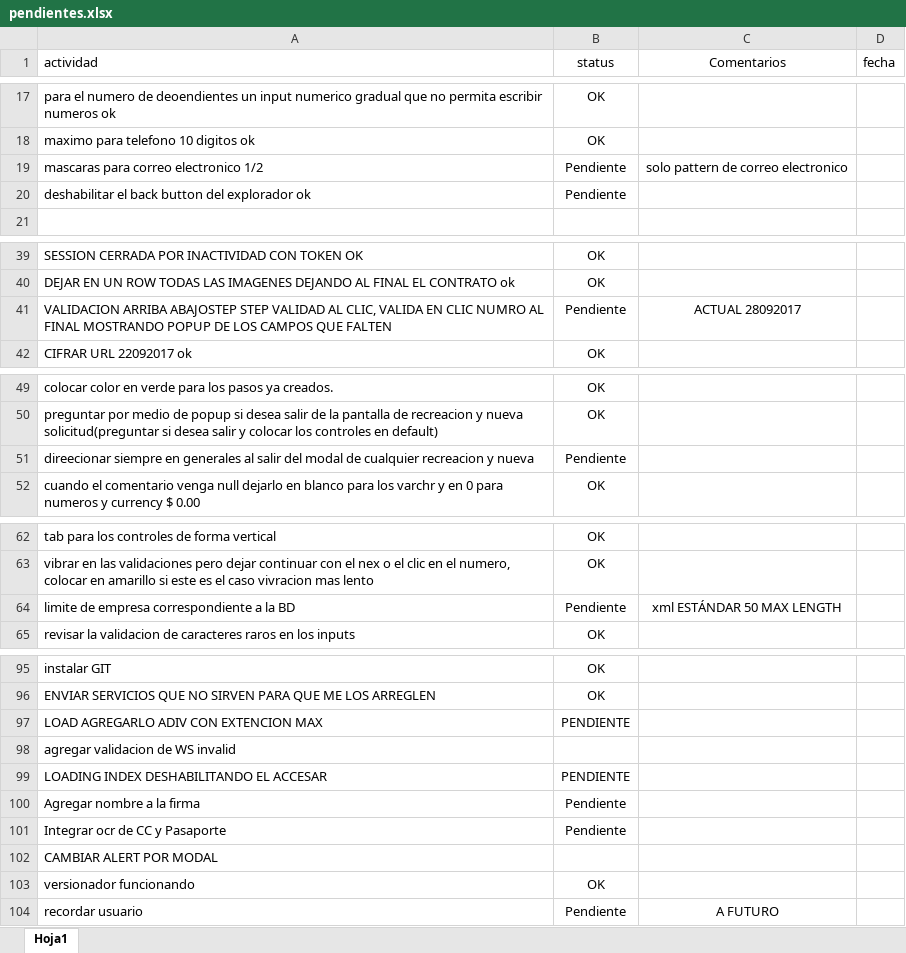
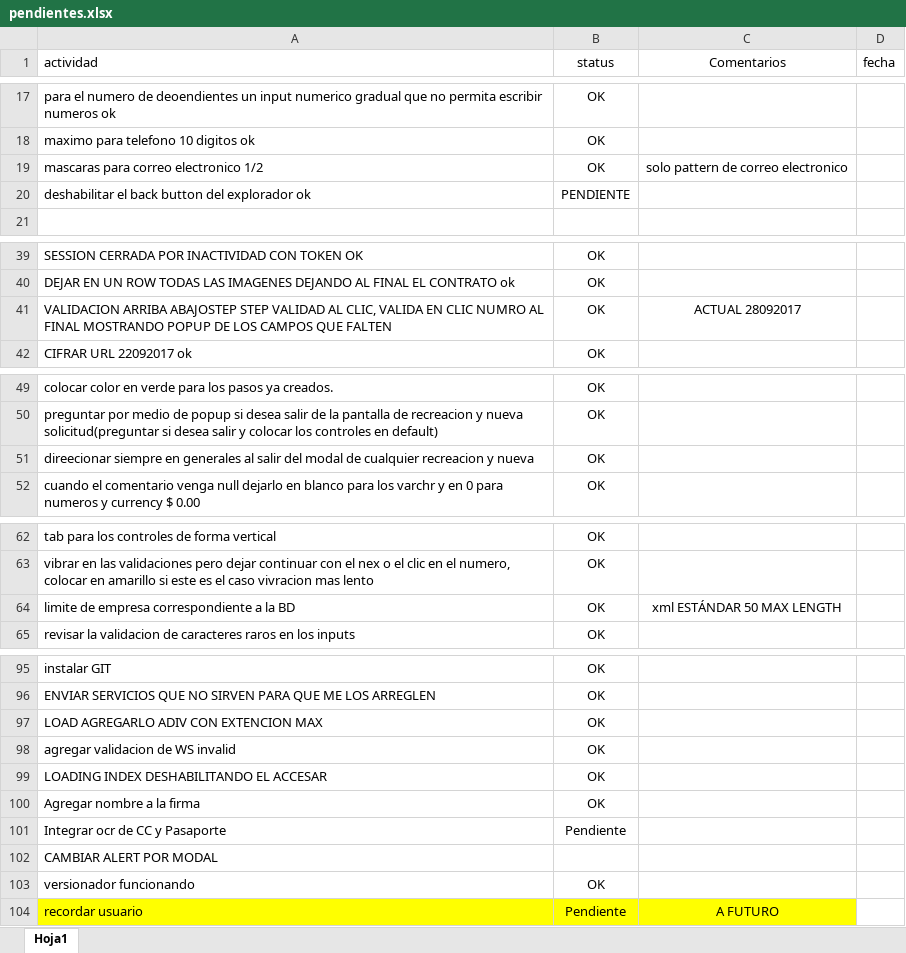
Before and after one commit to erdnando/afiliamaas-web, an Excel workbook: doc/pendientes.xlsx, sheet Hoja1, drawn as a sheet; only a part is shown, gaps mark what is left out; values as stored, in another font and other column widths than the file's, no borders; the diff covers the shown part only; the diff names each change by its address in the sheet, - before the commit and + after, or states it on an @@ line.

```diff
--- a/doc/pendientes.xlsx (sheet Hoja1)
+++ b/doc/pendientes.xlsx (sheet Hoja1)
-B19 (status): Pendiente
+B19 (status): OK
-B20 (status): Pendiente
+B20 (status): PENDIENTE
-B41 (status): Pendiente
+B41 (status): OK
-B51 (status): Pendiente
+B51 (status): OK
-B64 (status): Pendiente
+B64 (status): OK
-B97 (status): PENDIENTE
+B97 (status): OK
-B98 (status): (empty)
+B98 (status): OK
-B99 (status): PENDIENTE
+B99 (status): OK
-B100 (status): Pendiente
+B100 (status): OK
-A104:C104 fill: none
+A104:C104 fill: #FFFF00
```
Also changed, not shown: 1 edited cell elsewhere in this sheet, 8 other files.
